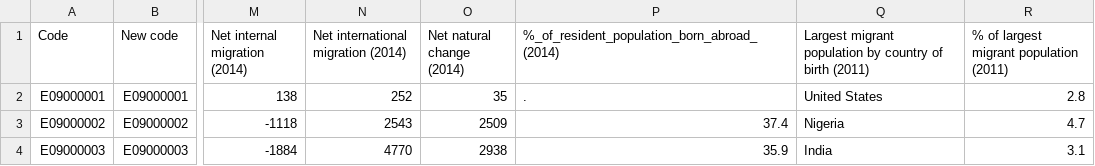
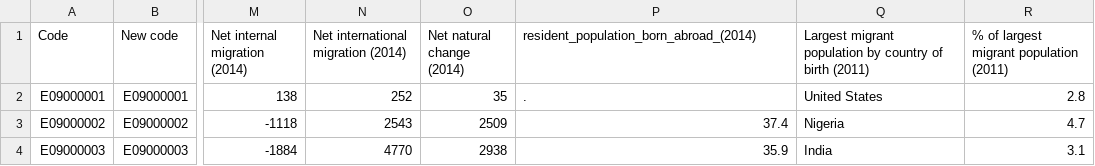
Before and after one commit to b-qureshi/web, a CSV file: dataSet.csv, drawn as a sheet; only a part is shown, gaps mark what is left out; the diff names each change by its address in the sheet, - before the commit and + after, or states it on an @@ line.

Commit message:
Update dataSet.csv

```diff
--- a/dataSet.csv
+++ b/dataSet.csv
-P1: %_of_resident_population_born_abroad_(2014)
+P1: resident_population_born_abroad_(2014)
```
